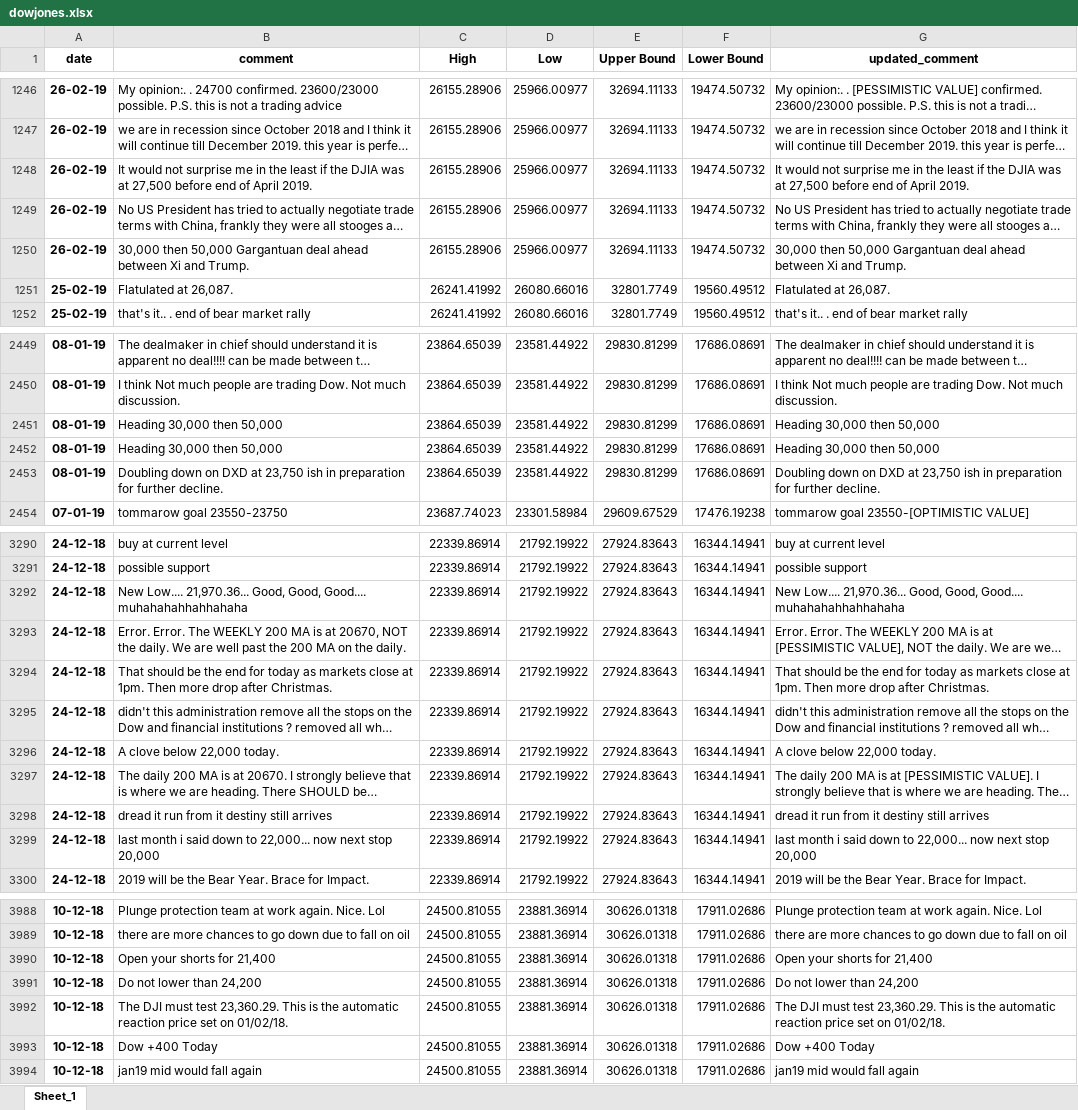
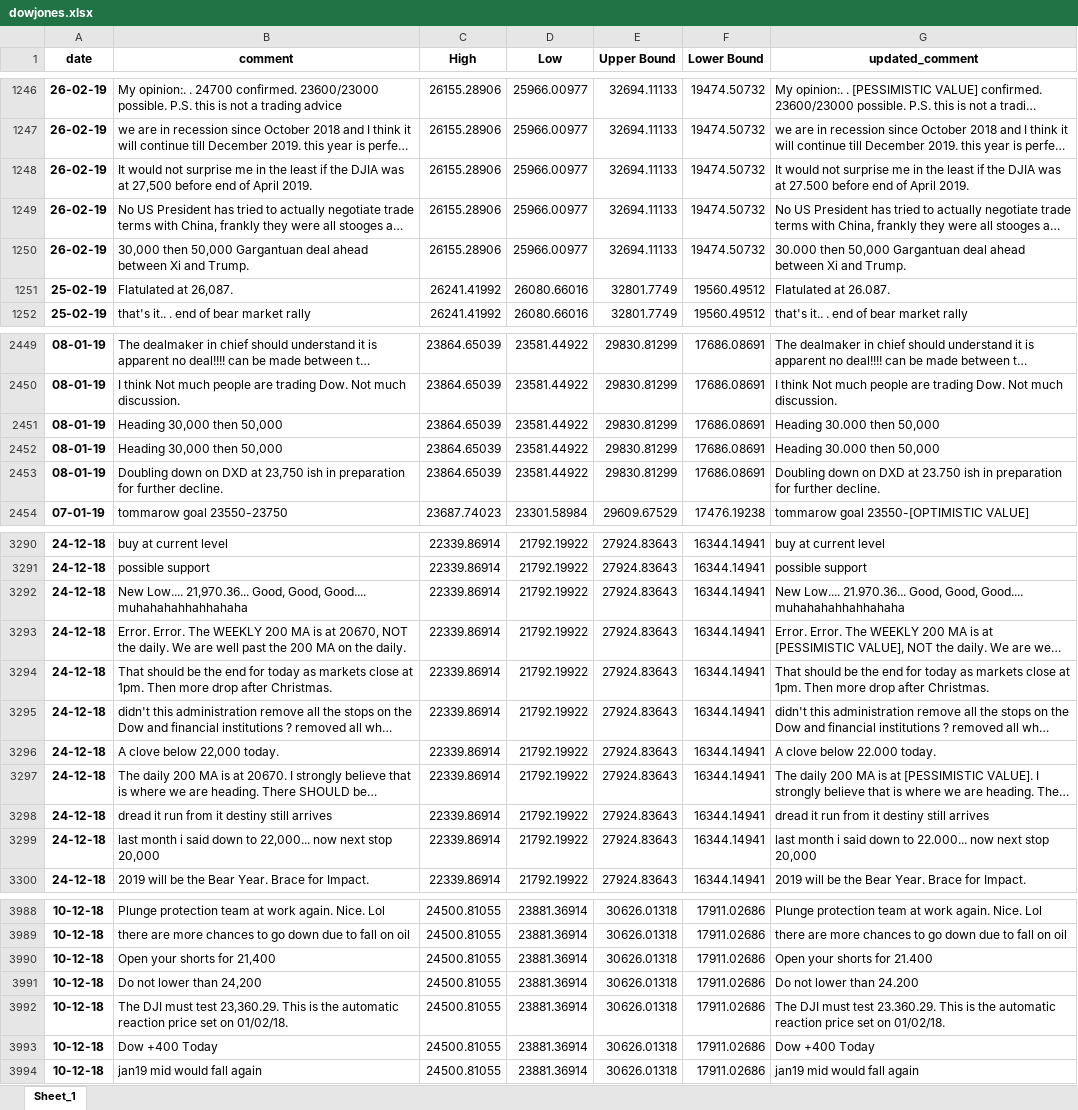
Before and after one commit to falkenovergaard/TA_Exam, an Excel workbook: data/output/dowjones.xlsx, sheet Sheet_1, drawn as a sheet; only a part is shown, gaps mark what is left out; long unchanged cells end in …; values as stored, in another font and other column widths than the file's, no borders; the diff covers the shown part only; the diff names each change by its address in the sheet, - before the commit and + after, or states it on an @@ line.

```diff
--- a/data/output/dowjones.xlsx (sheet Sheet_1)
+++ b/data/output/dowjones.xlsx (sheet Sheet_1)
-G1248 (updated_comment): …was at 27,500 before end…
+G1248 (updated_comment): …was at 27.500 before end…
-G1250 (updated_comment): 30,000 then 50,000…
+G1250 (updated_comment): 30.000 then 50,000…
-G1251 (updated_comment): Flatulated at 26,087.
+G1251 (updated_comment): Flatulated at 26.087.
-G2451:G2452 (updated_comment): Heading 30,000 then 50,000
+G2451:G2452 (updated_comment): Heading 30.000 then 50,000
-G2453 (updated_comment): …DXD at 23,750 ish in…
+G2453 (updated_comment): …DXD at 23.750 ish in…
-G3292 (updated_comment): New Low.... 21,970.36... Good, Good,…
+G3292 (updated_comment): New Low.... 21.970.36... Good, Good,…
-G3296 (updated_comment): A clove below 22,000 today.
+G3296 (updated_comment): A clove below 22.000 today.
-G3299 (updated_comment): …down to 22,000... now next…
+G3299 (updated_comment): …down to 22.000... now next…
-G3990 (updated_comment): Open your shorts for 21,400
+G3990 (updated_comment): Open your shorts for 21.400
-G3991 (updated_comment): Do not lower than 24,200
+G3991 (updated_comment): Do not lower than 24.200
-G3992 (updated_comment): …must test 23,360.29. This is…
+G3992 (updated_comment): …must test 23.360.29. This is…
```
Also changed, not shown: 347 edited cells elsewhere in this sheet, data/output/tesla.xlsx, 1 other file.
